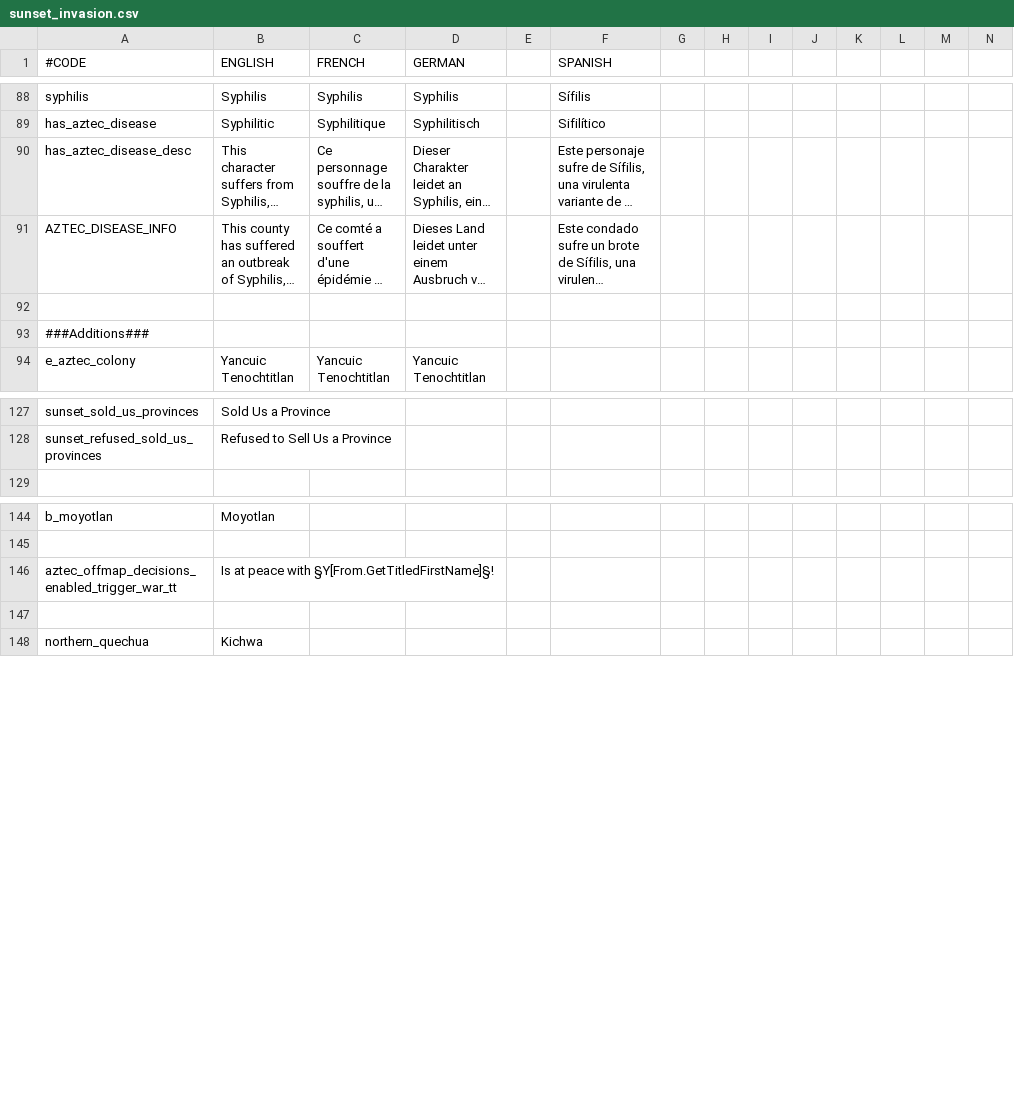
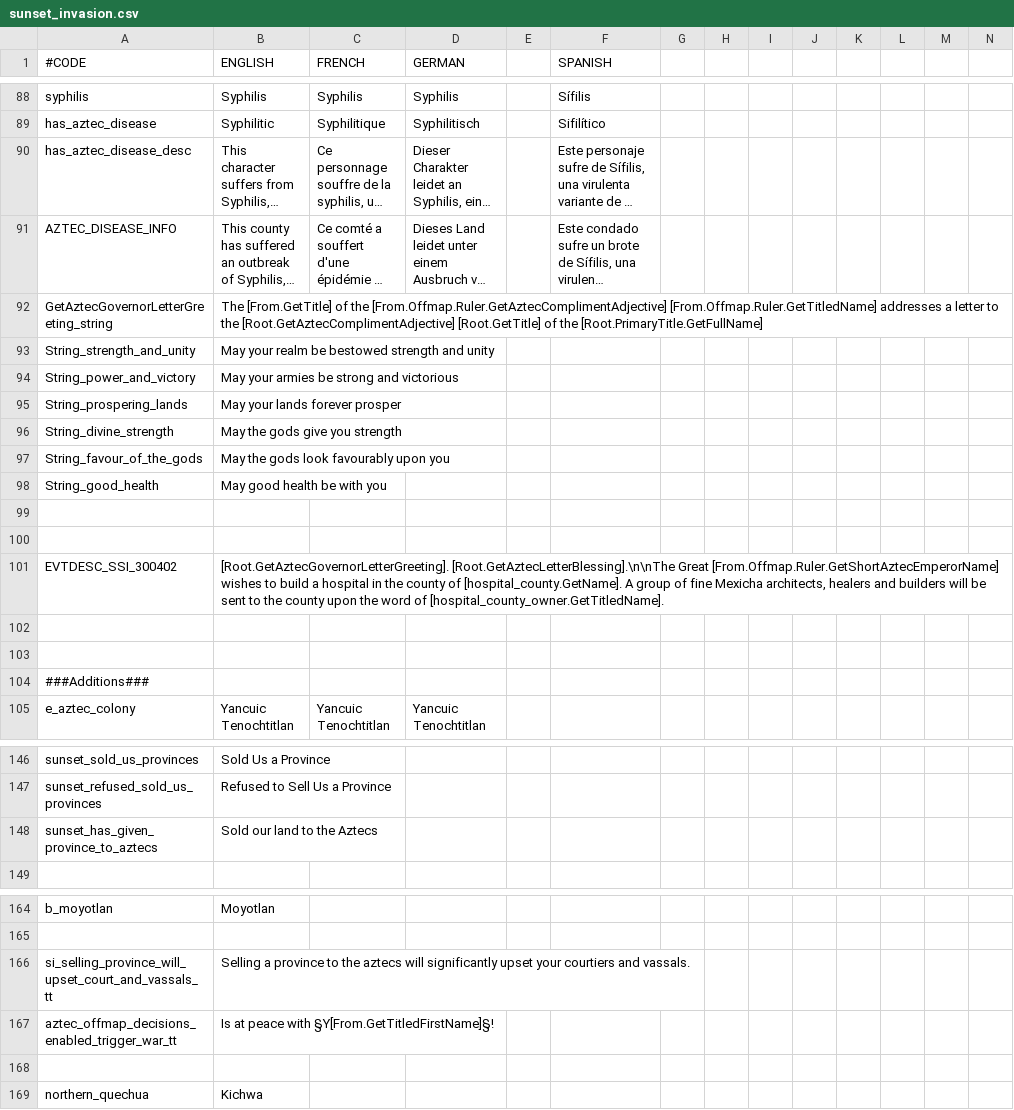
Before and after one commit to Science-Recon/asunsetinvasion, a CSV file: localisation/sunset_invasion.csv, drawn as a sheet; only a part is shown, gaps mark what is left out; long unchanged cells end in …; rows hold the shown columns only; the diff covers the shown part only; the diff names each change by its address in the sheet, - before the commit and + after, or states it on an @@ line.

Commit message:
ALL THE THINGS
Custom Button graphic, aztecs building hospitals, not-quite-yet-working 'left for the Aztec empire' death icon and much more.

```diff
--- a/localisation/sunset_invasion.csv
+++ b/localisation/sunset_invasion.csv
+row 92: GetAztecGovernorLetterGreeting_string | The [From.GetTitle] of the [From.Offmap.Ruler.GetAztecComplimentAdjective] [From.Offmap.Ruler.GetTitledName] addresses a letter to the [Root.GetAztecComplimentAdjective] [Root.GetTitle] of the [Root.PrimaryTitle.GetFullName]
+row 93: String_strength_and_unity | May your realm be bestowed strength and unity
+row 94: String_power_and_victory | May your armies be strong and victorious
+row 95: String_prospering_lands | May your lands forever prosper
+row 96: String_divine_strength | May the gods give you strength
+row 97: String_favour_of_the_gods | May the gods look favourably upon you
+row 98: String_good_health | May good health be with you
+row 99: (empty)
+row 100: (empty)
+row 101: EVTDESC_SSI_300402 | [Root.GetAztecGovernorLetterGreeting]. [Root.GetAztecLetterBlessing].\n\nThe Great [From.Offmap.Ruler.GetShortAztecEmperorName] wishes to build a hospital in the county of [hospital_county.GetName]. A group of fine Mexicha architects, healers and builders will be sent to the county upon the word of [hospital_county_owner.GetTitledName].
+row 102: (empty)
+row 148: sunset_has_given_province_to_aztecs | Sold our land to the Aztecs
+row 166: si_selling_province_will_upset_court_and_vassals_tt | Selling a province to the aztecs will significantly upset your courtiers and vassals.
```
Also changed, not shown: 10 added rows and 7 edited cells elsewhere in this file, 21 other files.
